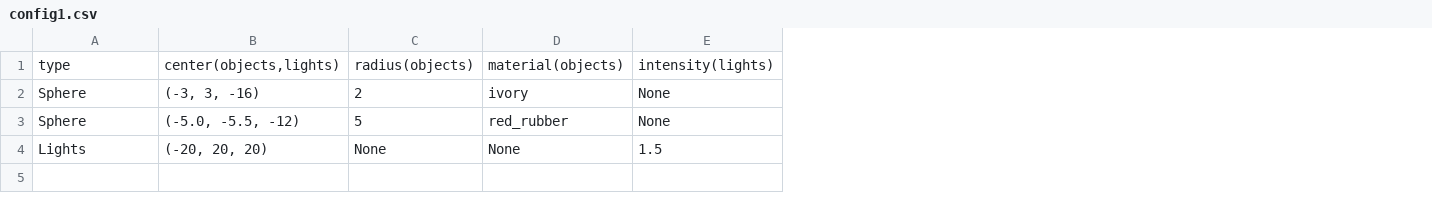
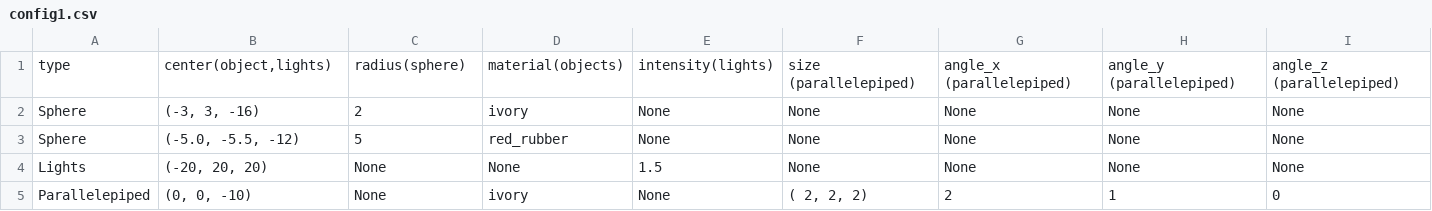
Before and after one commit to thomasverrecchia/IN204-RayTracing, a CSV file: config1.csv, drawn as a sheet; the diff names each change by its address in the sheet, - before the commit and + after, or states it on an @@ line.

Commit message:
adding parallelepiped to the csv reading

```diff
--- a/config1.csv
+++ b/config1.csv
+column F, rows 1-4: size (parallelepiped) | None | None | None
+column G, rows 1-4: angle_x (parallelepiped) | None | None | None
+column H, rows 1-4: angle_y (parallelepiped) | None | None | None
+column I, rows 1-4: angle_z (parallelepiped) | None | None | None
-B1: center(objects,lights)
+B1: center(object,lights)
-C1: radius(objects)
+C1: radius(sphere)
+row 5: Parallelepiped | (0, 0, -10) | None | ivory | None | ( 2, 2, 2) | 2 | 1 | 0
```
Also changed, not shown: 3 other files.
